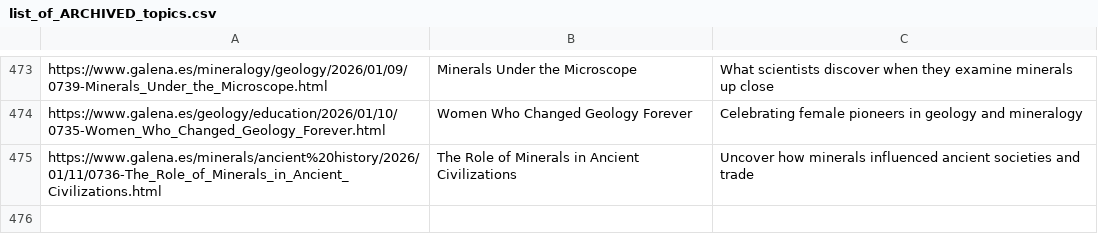
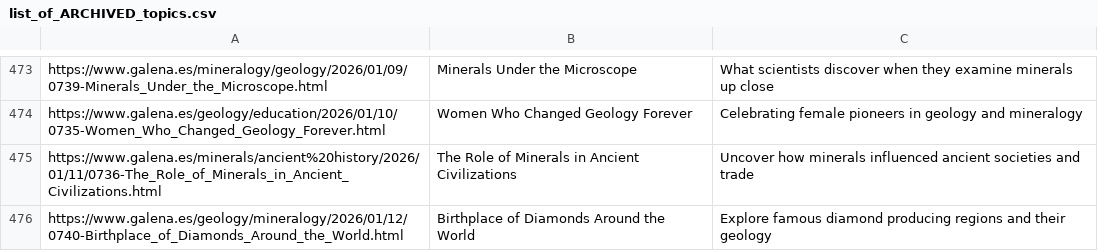
Before and after one commit to agigante80/galena_es, a CSV file: AI_content/list_of_ARCHIVED_topics.csv, drawn as a sheet; only a part is shown, gaps mark what is left out; the diff names each change by its address in the sheet, - before the commit and + after, or states it on an @@ line.

```diff
--- a/AI_content/list_of_ARCHIVED_topics.csv
+++ b/AI_content/list_of_ARCHIVED_topics.csv
+row 476: https://www.galena.es/geology/mineralogy/2026/01/12/0740-Birthplace_of_Diamonds_Around_the_World.html | Birthplace of Diamonds Around the World | Explore famous diamond producing regions and their geology
```
Also changed, not shown: AI_content/list_of_NEW_topics.csv, 3 other files.
